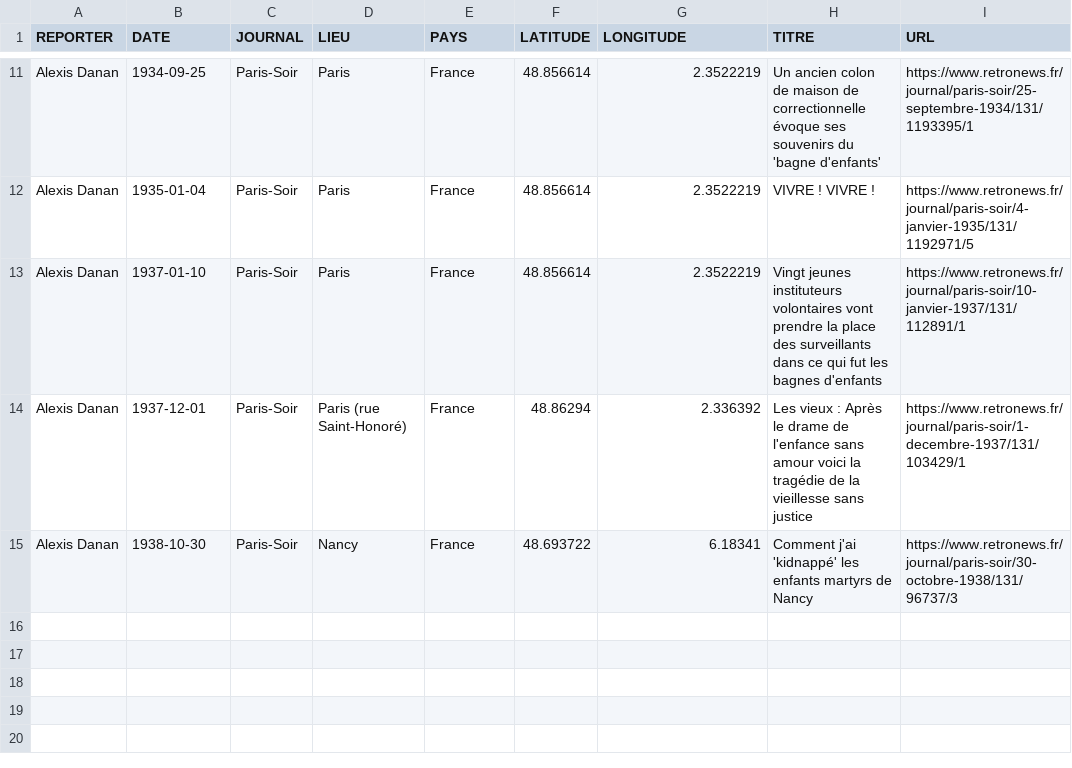
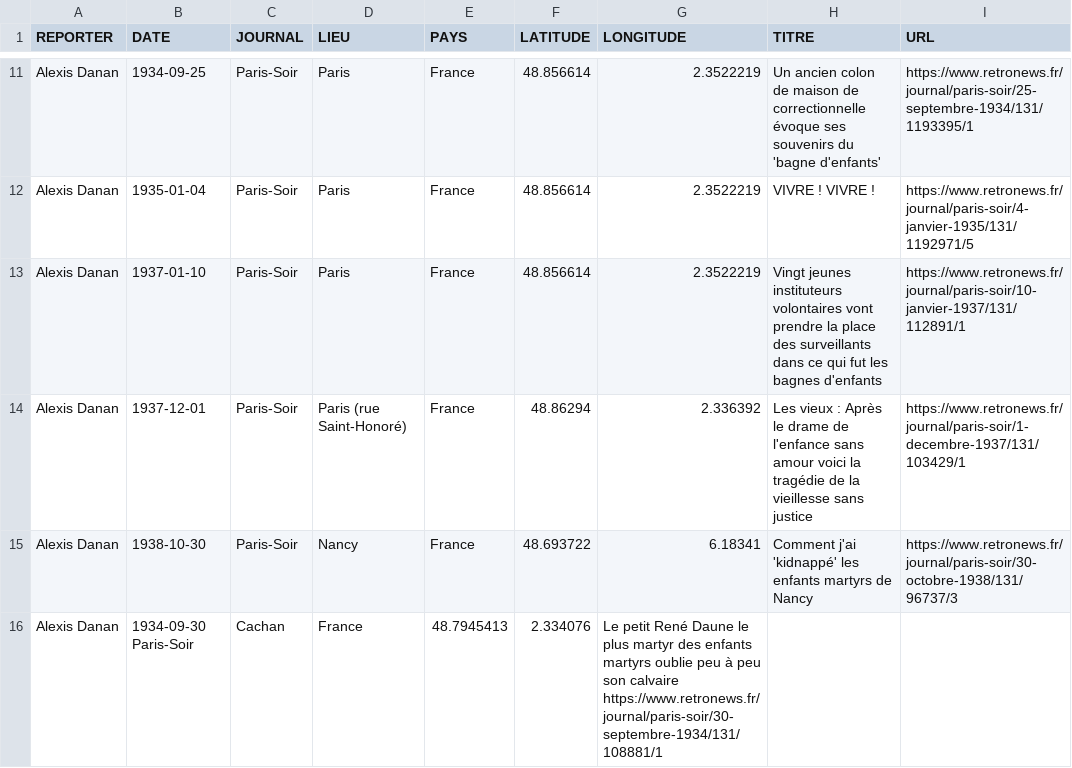
Before and after one commit to gillesbastin/les-arpenteurs, a TSV file: data/reportages/danan.tsv, drawn as a sheet; only a part is shown, gaps mark what is left out.

Commit message:
Update danan.tsv
Ajout 1 ligne

```diff
--- a/data/reportages/danan.tsv
+++ b/data/reportages/danan.tsv
@@ -15 +15,2 @@ Alexis Danan	1937-12-01	Paris-Soir	Paris (rue Saint-Honoré)	France	48.86294	2.3
 Alexis Danan	1938-10-30	Paris-Soir	Nancy	France	48.693722	6.18341	Comment j'ai 'kidnappé' les enfants martyrs de Nancy	https://www.retronews.fr/journal/paris-soir/30-octobre-1938/131/96737/3
+Alexis Danan	1934-09-30 Paris-Soir	Cachan	France	48.7945413	2.334076	Le petit René Daune le plus martyr des enfants martyrs oublie peu à peu son calvaire https://www.retronews.fr/journal/paris-soir/30-septembre-1934/131/108881/1
```
